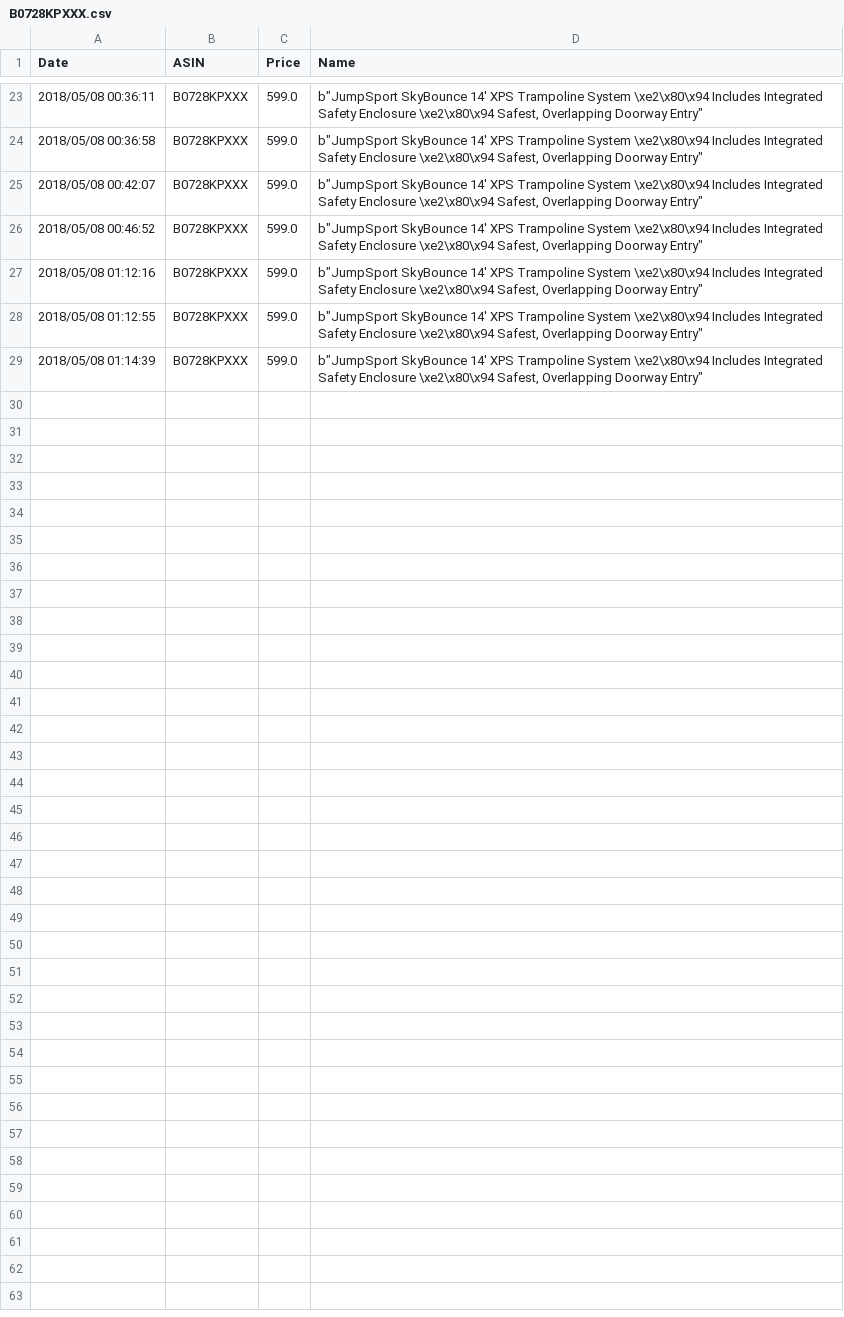
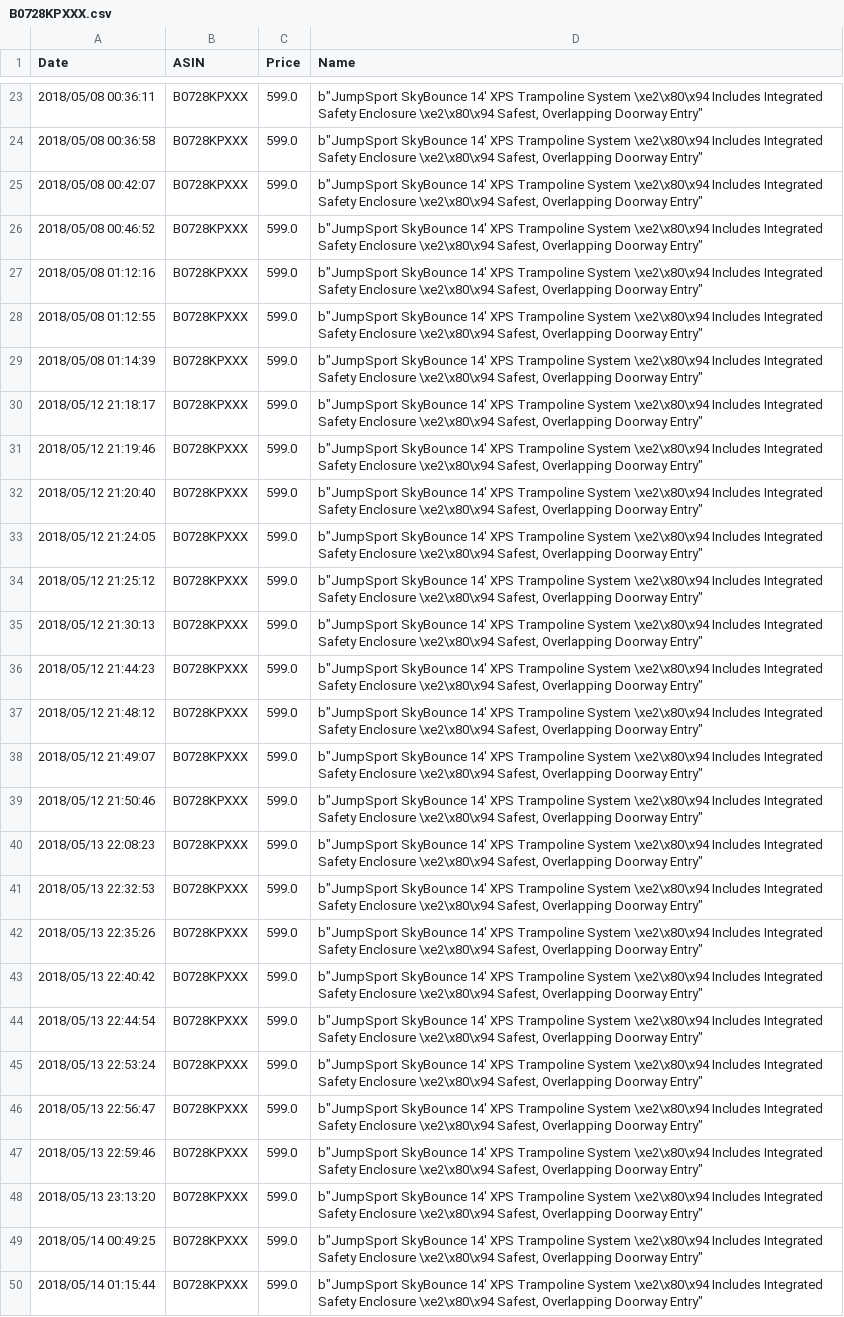
Before and after one commit to BDubon/Wander, a CSV file: CSVs/B0728KPXXX.csv, drawn as a sheet; only a part is shown, gaps mark what is left out.

```diff
--- a/CSVs/B0728KPXXX.csv
+++ b/CSVs/B0728KPXXX.csv
@@ -29 +29,22 @@ Date,ASIN,Price,Name
 2018/05/08 01:14:39,B0728KPXXX,599.0,"b""JumpSport SkyBounce 14' XPS Trampoline System \xe2\x80\x94 Includes Integrated Safety Enclosure \xe2\x80\x94 Safest, Overlapping Doorway Entry"""
+2018/05/12 21:18:17,B0728KPXXX,599.0,"b""JumpSport SkyBounce 14' XPS Trampoline System \xe2\x80\x94 Includes Integrated Safety Enclosure \xe2\x80\x94 Safest, Overlapping Doorway Entry"""
+2018/05/12 21:19:46,B0728KPXXX,599.0,"b""JumpSport SkyBounce 14' XPS Trampoline System \xe2\x80\x94 Includes Integrated Safety Enclosure \xe2\x80\x94 Safest, Overlapping Doorway Entry"""
+2018/05/12 21:20:40,B0728KPXXX,599.0,"b""JumpSport SkyBounce 14' XPS Trampoline System \xe2\x80\x94 Includes Integrated Safety Enclosure \xe2\x80\x94 Safest, Overlapping Doorway Entry"""
+2018/05/12 21:24:05,B0728KPXXX,599.0,"b""JumpSport SkyBounce 14' XPS Trampoline System \xe2\x80\x94 Includes Integrated Safety Enclosure \xe2\x80\x94 Safest, Overlapping Doorway Entry"""
+2018/05/12 21:25:12,B0728KPXXX,599.0,"b""JumpSport SkyBounce 14' XPS Trampoline System \xe2\x80\x94 Includes Integrated Safety Enclosure \xe2\x80\x94 Safest, Overlapping Doorway Entry"""
+2018/05/12 21:30:13,B0728KPXXX,599.0,"b""JumpSport SkyBounce 14' XPS Trampoline System \xe2\x80\x94 Includes Integrated Safety Enclosure \xe2\x80\x94 Safest, Overlapping Doorway Entry"""
+2018/05/12 21:44:23,B0728KPXXX,599.0,"b""JumpSport SkyBounce 14' XPS Trampoline System \xe2\x80\x94 Includes Integrated Safety Enclosure \xe2\x80\x94 Safest, Overlapping Doorway Entry"""
+2018/05/12 21:48:12,B0728KPXXX,599.0,"b""JumpSport SkyBounce 14' XPS Trampoline System \xe2\x80\x94 Includes Integrated Safety Enclosure \xe2\x80\x94 Safest, Overlapping Doorway Entry"""
+2018/05/12 21:49:07,B0728KPXXX,599.0,"b""JumpSport SkyBounce 14' XPS Trampoline System \xe2\x80\x94 Includes Integrated Safety Enclosure \xe2\x80\x94 Safest, Overlapping Doorway Entry"""
+2018/05/12 21:50:46,B0728KPXXX,599.0,"b""JumpSport SkyBounce 14' XPS Trampoline System \xe2\x80\x94 Includes Integrated Safety Enclosure \xe2\x80\x94 Safest, Overlapping Doorway Entry"""
+2018/05/13 22:08:23,B0728KPXXX,599.0,"b""JumpSport SkyBounce 14' XPS Trampoline System \xe2\x80\x94 Includes Integrated Safety Enclosure \xe2\x80\x94 Safest, Overlapping Doorway Entry"""
+2018/05/13 22:32:53,B0728KPXXX,599.0,"b""JumpSport SkyBounce 14' XPS Trampoline System \xe2\x80\x94 Includes Integrated Safety Enclosure \xe2\x80\x94 Safest, Overlapping Doorway Entry"""
+2018/05/13 22:35:26,B0728KPXXX,599.0,"b""JumpSport SkyBounce 14' XPS Trampoline System \xe2\x80\x94 Includes Integrated Safety Enclosure \xe2\x80\x94 Safest, Overlapping Doorway Entry"""
+2018/05/13 22:40:42,B0728KPXXX,599.0,"b""JumpSport SkyBounce 14' XPS Trampoline System \xe2\x80\x94 Includes Integrated Safety Enclosure \xe2\x80\x94 Safest, Overlapping Doorway Entry"""
+2018/05/13 22:44:54,B0728KPXXX,599.0,"b""JumpSport SkyBounce 14' XPS Trampoline System \xe2\x80\x94 Includes Integrated Safety Enclosure \xe2\x80\x94 Safest, Overlapping Doorway Entry"""
+2018/05/13 22:53:24,B0728KPXXX,599.0,"b""JumpSport SkyBounce 14' XPS Trampoline System \xe2\x80\x94 Includes Integrated Safety Enclosure \xe2\x80\x94 Safest, Overlapping Doorway Entry"""
+2018/05/13 22:56:47,B0728KPXXX,599.0,"b""JumpSport SkyBounce 14' XPS Trampoline System \xe2\x80\x94 Includes Integrated Safety Enclosure \xe2\x80\x94 Safest, Overlapping Doorway Entry"""
+2018/05/13 22:59:46,B0728KPXXX,599.0,"b""JumpSport SkyBounce 14' XPS Trampoline System \xe2\x80\x94 Includes Integrated Safety Enclosure \xe2\x80\x94 Safest, Overlapping Doorway Entry"""
+2018/05/13 23:13:20,B0728KPXXX,599.0,"b""JumpSport SkyBounce 14' XPS Trampoline System \xe2\x80\x94 Includes Integrated Safety Enclosure \xe2\x80\x94 Safest, Overlapping Doorway Entry"""
+2018/05/14 00:49:25,B0728KPXXX,599.0,"b""JumpSport SkyBounce 14' XPS Trampoline System \xe2\x80\x94 Includes Integrated Safety Enclosure \xe2\x80\x94 Safest, Overlapping Doorway Entry"""
+2018/05/14 01:15:44,B0728KPXXX,599.0,"b""JumpSport SkyBounce 14' XPS Trampoline System \xe2\x80\x94 Includes Integrated Safety Enclosure \xe2\x80\x94 Safest, Overlapping Doorway Entry"""
```
Also changed, not shown: CSVs/B000XVSNTQ.csv, CSVs/B007TY6MK2.csv, 26 other files.
